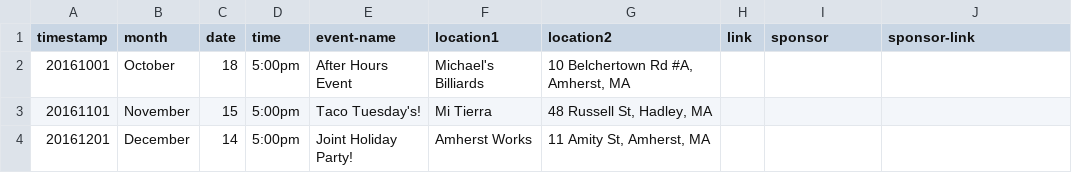
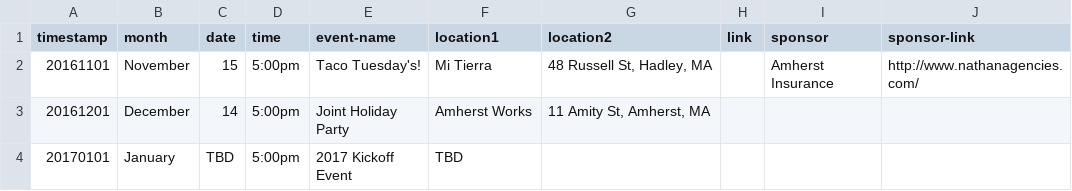
Before and after one commit to clearbold/ayp, a CSV file: _data/events.csv, drawn as a sheet.

Commit message:
Update events.csv

```diff
--- a/_data/events.csv
+++ b/_data/events.csv
@@ -1,4 +1,4 @@
 "timestamp","month","date","time","event-name","location1","location2","link","sponsor","sponsor-link"
-"20161001","October","18","5:00pm","After Hours Event","Michael's Billiards","10 Belchertown Rd #A, Amherst, MA","","",""
-"20161101","November","15","5:00pm","Taco Tuesday's!","Mi Tierra","48 Russell St, Hadley, MA","","",""
-"20161201","December","14","5:00pm","Joint Holiday Party!","Amherst Works","11 Amity St, Amherst, MA","","",""
+"20161101","November","15","5:00pm","Taco Tuesday's!","Mi Tierra","48 Russell St, Hadley, MA","","Amherst Insurance","http://www.nathanagencies.com/"
+"20161201","December","14","5:00pm","Joint Holiday Party","Amherst Works","11 Amity St, Amherst, MA","","",""
+"20170101","January","TBD","5:00pm","2017 Kickoff Event","TBD","","","",""
```
